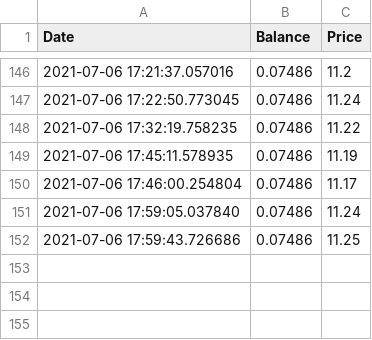
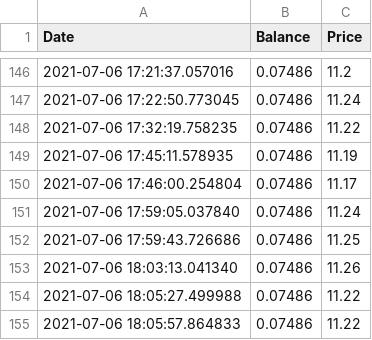
Before and after one commit to Jack-Weeks/CryptoTracker, a CSV file: docs/graphing/data/AR_data.csv, drawn as a sheet; only a part is shown, gaps mark what is left out; the diff names each change by its address in the sheet, - before the commit and + after, or states it on an @@ line.

```diff
--- a/docs/graphing/data/AR_data.csv
+++ b/docs/graphing/data/AR_data.csv
+row 153: 2021-07-06 18:03:13.041340 | 0.07486 | 11.26
+row 154: 2021-07-06 18:05:27.499988 | 0.07486 | 11.22
+row 155: 2021-07-06 18:05:57.864833 | 0.07486 | 11.22
```
Also changed, not shown: docs/graphing/data/AR_analysis.csv, docs/graphing/data/CGN_data.csv, 22 other files.
